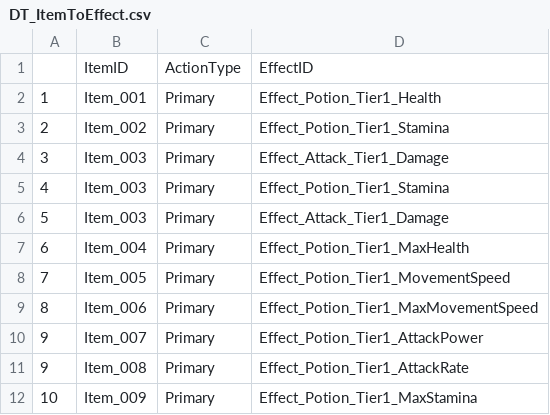
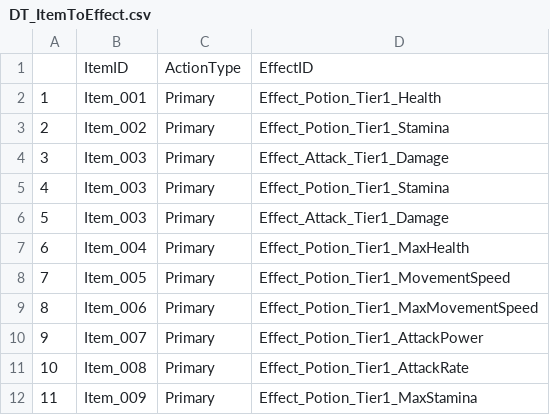
Before and after one commit to WantedRPG/Soulslike, a CSV file: Content/Data/ItemData/DT_ItemToEffect.csv, drawn as a sheet.

```diff
--- a/Content/Data/ItemData/DT_ItemToEffect.csv
+++ b/Content/Data/ItemData/DT_ItemToEffect.csv
@@ -10,3 +10,3 @@
 9,Item_007,Primary,Effect_Potion_Tier1_AttackPower
-9,Item_008,Primary,Effect_Potion_Tier1_AttackRate
-10,Item_009,Primary,Effect_Potion_Tier1_MaxStamina
+10,Item_008,Primary,Effect_Potion_Tier1_AttackRate
+11,Item_009,Primary,Effect_Potion_Tier1_MaxStamina
```
Also changed, not shown: Content/Data/ItemData/DT_Item.csv, Content/Data/ItemData/DT_Text_KO.csv, 21 other files.
